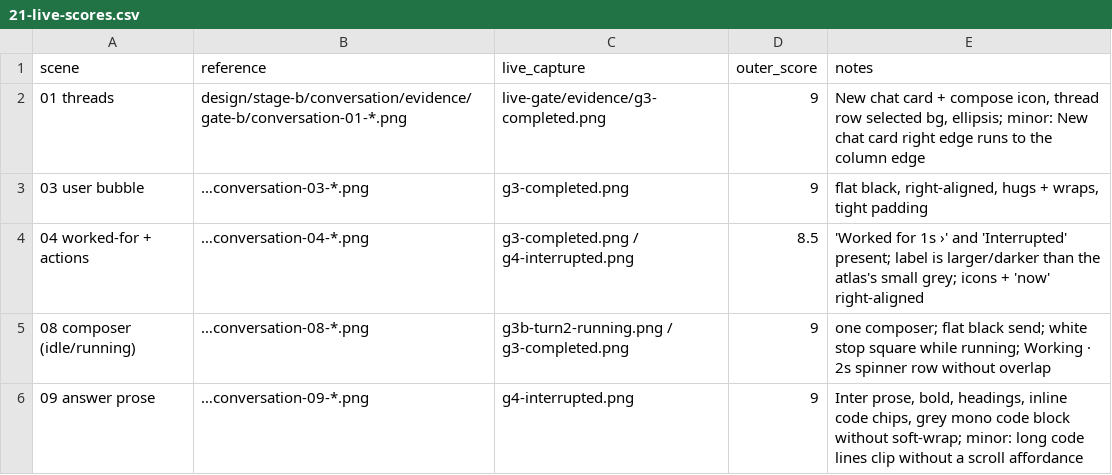
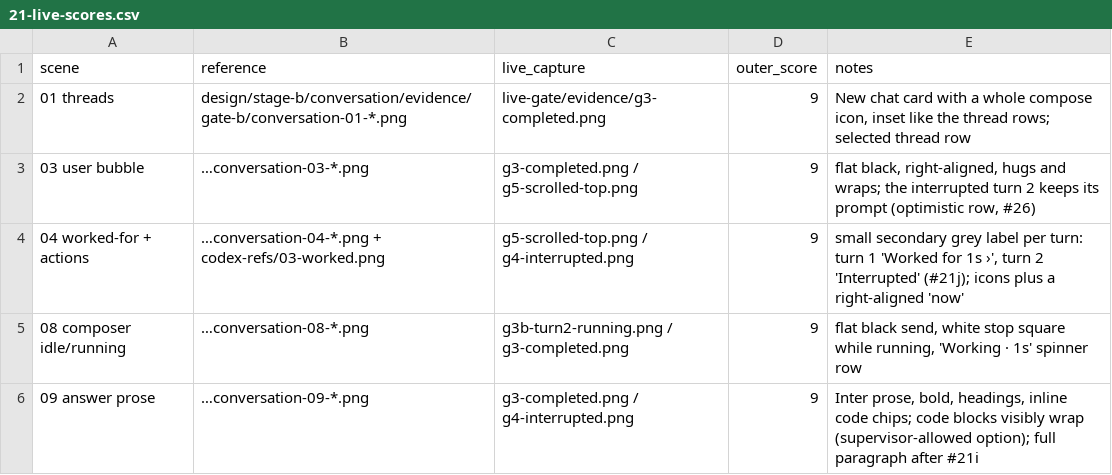
Before and after one commit to octos-org/octoscode-app, a CSV file: docs/cards/21-live-scores.csv, drawn as a sheet.

```diff
--- a/docs/cards/21-live-scores.csv
+++ b/docs/cards/21-live-scores.csv
@@ -1,6 +1,6 @@
 scene,reference,live_capture,outer_score,notes
-01 threads,design/stage-b/conversation/evidence/gate-b/conversation-01-*.png,live-gate/evidence/g3-completed.png,9,"New chat card + compose icon, thread row selected bg, ellipsis; minor: New chat card right edge runs to the column edge"
-03 user bubble,…conversation-03-*.png,g3-completed.png,9,"flat black, right-aligned, hugs + wraps, tight padding"
-04 worked-for + actions,…conversation-04-*.png,g3-completed.png / g4-interrupted.png,8.5,"'Worked for 1s ›' and 'Interrupted' present; label is larger/darker than the atlas's small grey; icons + 'now' right-aligned"
-08 composer (idle/running),…conversation-08-*.png,g3b-turn2-running.png / g3-completed.png,9,"one composer; flat black send; white stop square while running; Working · 2s spinner row without overlap"
-09 answer prose,…conversation-09-*.png,g4-interrupted.png,9,"Inter prose, bold, headings, inline code chips, grey mono code block without soft-wrap; minor: long code lines clip without a scroll affordance"
+01 threads,design/stage-b/conversation/evidence/gate-b/conversation-01-*.png,live-gate/evidence/g3-completed.png,9,"New chat card with a whole compose icon, inset like the thread rows; selected thread row"
+03 user bubble,…conversation-03-*.png,g3-completed.png / g5-scrolled-top.png,9,"flat black, right-aligned, hugs and wraps; the interrupted turn 2 keeps its prompt (optimistic row, #26)"
+04 worked-for + actions,…conversation-04-*.png + codex-refs/03-worked.png,g5-scrolled-top.png / g4-interrupted.png,9,"small secondary grey label per turn: turn 1 'Worked for 1s ›', turn 2 'Interrupted' (#21j); icons plus a right-aligned 'now'"
+08 composer idle/running,…conversation-08-*.png,g3b-turn2-running.png / g3-completed.png,9,"flat black send, white stop square while running, 'Working · 1s' spinner row"
+09 answer prose,…conversation-09-*.png,g3-completed.png / g4-interrupted.png,9,"Inter prose, bold, headings, inline code chips; code blocks visibly wrap (supervisor-allowed option); full paragraph after #21i"
```
